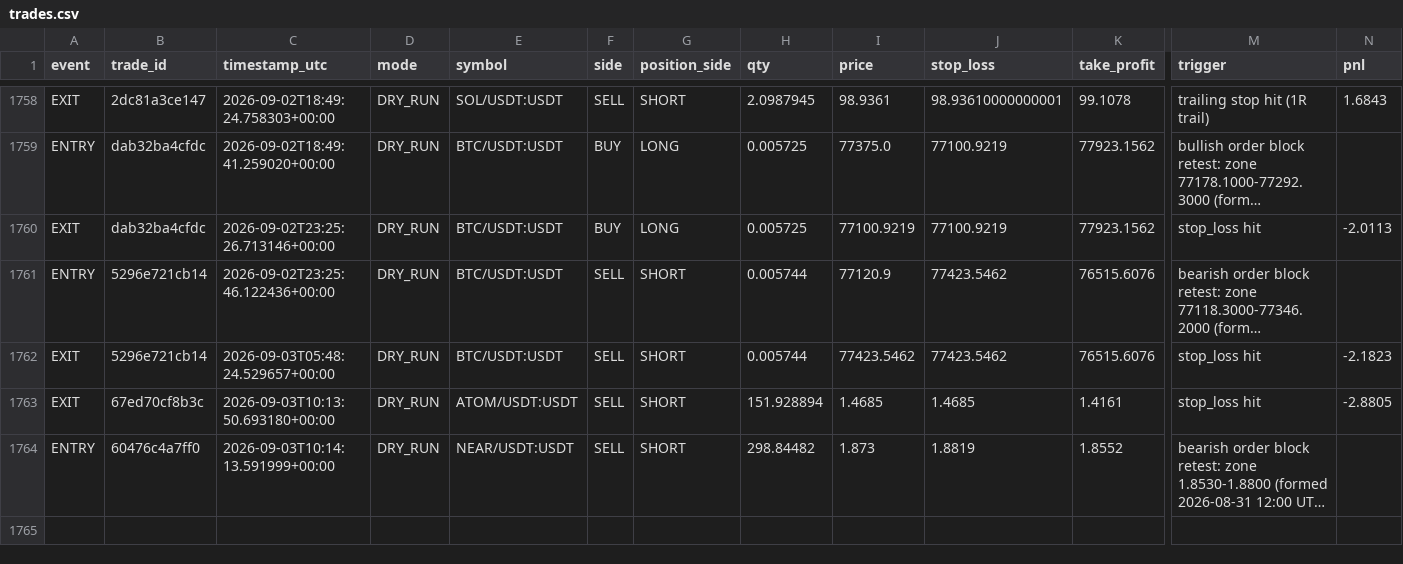
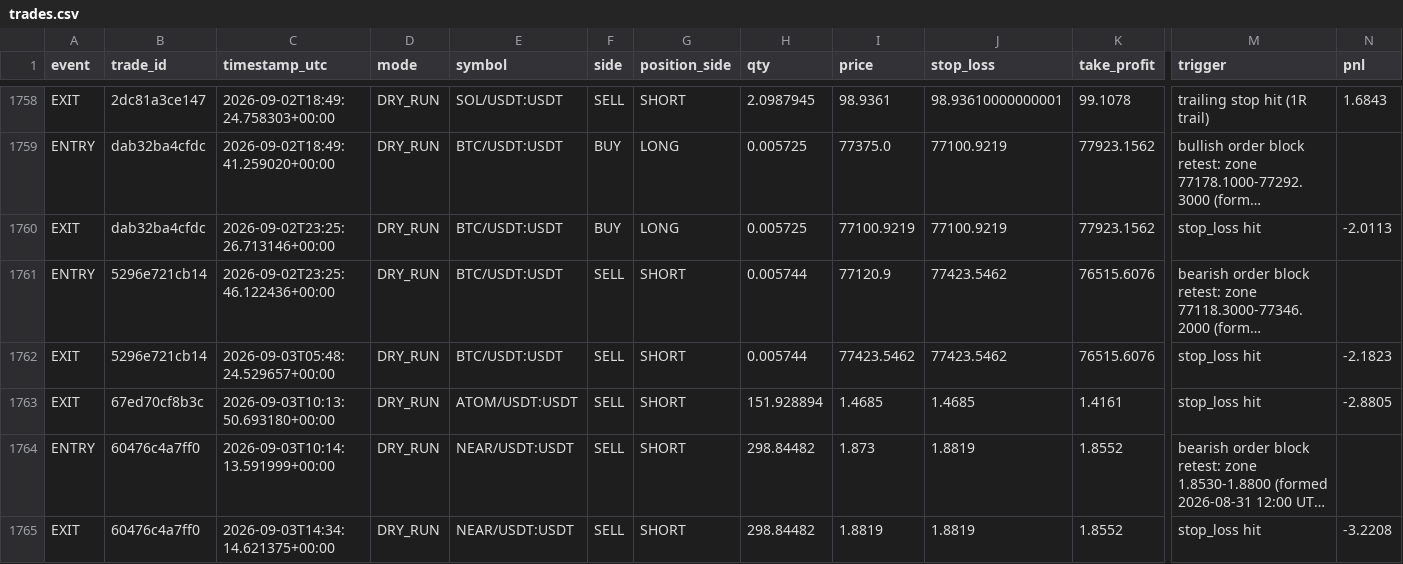
Before and after one commit to MatveevIlya1995/bingx-order-block-bot, a CSV file: data/trades.csv, drawn as a sheet; only a part is shown, gaps mark what is left out; long unchanged cells end in …; rows hold the shown columns only; the diff names each change by its address in the sheet, - before the commit and + after, or states it on an @@ line.

```diff
--- a/data/trades.csv
+++ b/data/trades.csv
+row 1765: EXIT | 60476c4a7ff0 | 2026-09-03T14:34:14.621375+00:00 | DRY_RUN | NEAR/USDT:USDT | SELL | SHORT | 298.84482 | 1.8819 | 1.8819 | 1.8552 | stop_loss hit | -3.2208
```
Also changed, not shown: 1 other file.
